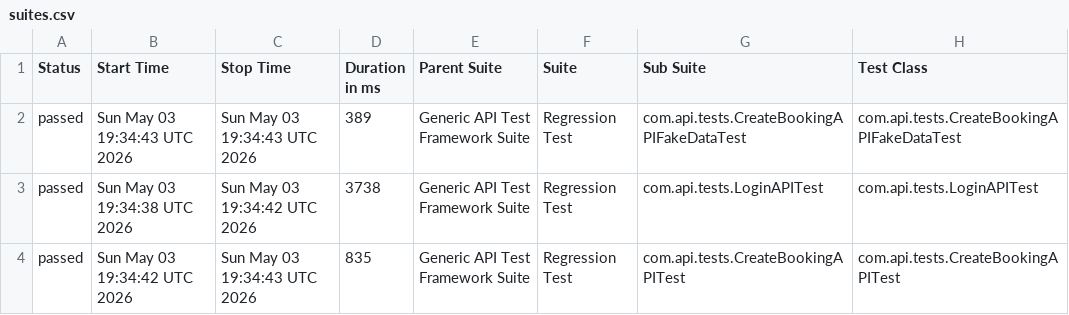
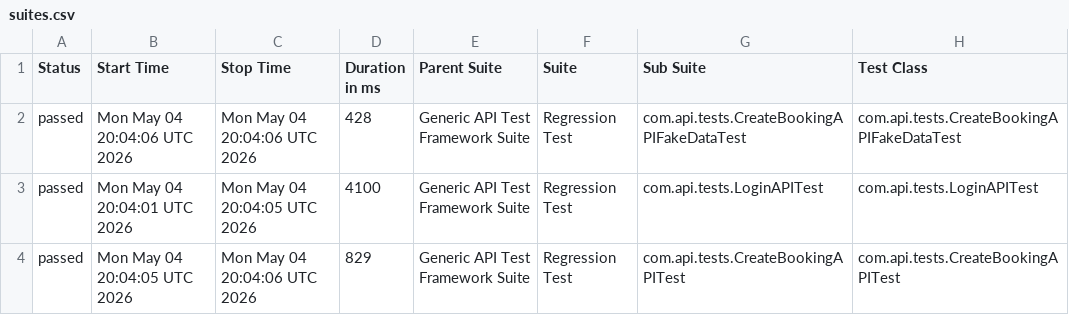
Before and after one commit to bishnu-das1191/generic-api-test-framework, a CSV file: data/suites.csv, drawn as a sheet; only a part is shown; the diff names each change by its address in the sheet, - before the commit and + after, or states it on an @@ line.

```diff
--- a/data/suites.csv
+++ b/data/suites.csv
-B2 (Start Time): Sun May 03 19:34:43 UTC 2026
+B2 (Start Time): Mon May 04 20:04:06 UTC 2026
-C2 (Stop Time): Sun May 03 19:34:43 UTC 2026
+C2 (Stop Time): Mon May 04 20:04:06 UTC 2026
-D2 (Duration in ms): 389
+D2 (Duration in ms): 428
-B3 (Start Time): Sun May 03 19:34:38 UTC 2026
+B3 (Start Time): Mon May 04 20:04:01 UTC 2026
-C3 (Stop Time): Sun May 03 19:34:42 UTC 2026
+C3 (Stop Time): Mon May 04 20:04:05 UTC 2026
-D3 (Duration in ms): 3738
+D3 (Duration in ms): 4100
-B4 (Start Time): Sun May 03 19:34:42 UTC 2026
+B4 (Start Time): Mon May 04 20:04:05 UTC 2026
-C4 (Stop Time): Sun May 03 19:34:43 UTC 2026
+C4 (Stop Time): Mon May 04 20:04:06 UTC 2026
-D4 (Duration in ms): 835
+D4 (Duration in ms): 829
```
Also changed, not shown: 29 other files.
